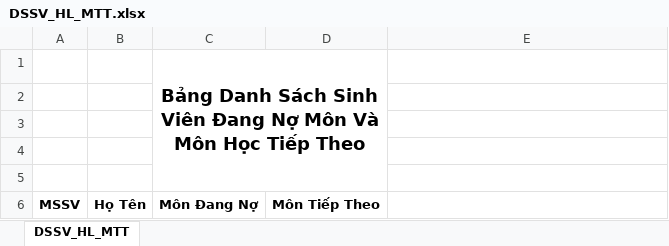
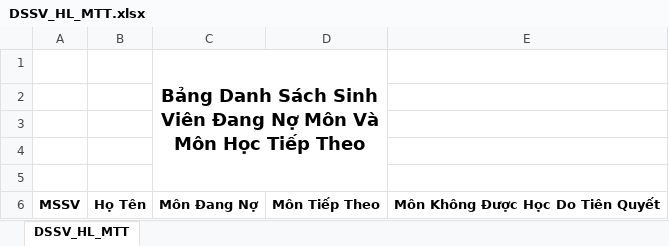
Before and after one commit to hiepnhse61627/CapstoneProject, an Excel workbook: 04.Source/CapstoneMVC/src/main/resources/template/DSSV_HL_MTT.xlsx, sheet DSSV_HL_MTT, drawn as a sheet; values as stored, in another font and other column widths than the file's, no borders; charts and pictures not drawn; the diff names each change by its address in the sheet, - before the commit and + after, or states it on an @@ line.

Commit message:
Fix template

```diff
--- a/04.Source/CapstoneMVC/src/main/resources/template/DSSV_HL_MTT.xlsx (sheet DSSV_HL_MTT)
+++ b/04.Source/CapstoneMVC/src/main/resources/template/DSSV_HL_MTT.xlsx (sheet DSSV_HL_MTT)
-E6: (empty)
+E6: Môn Không Được Học Do Tiên Quyết
```
